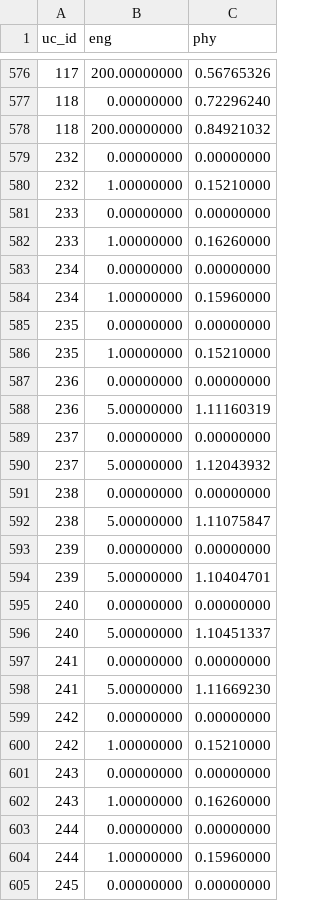
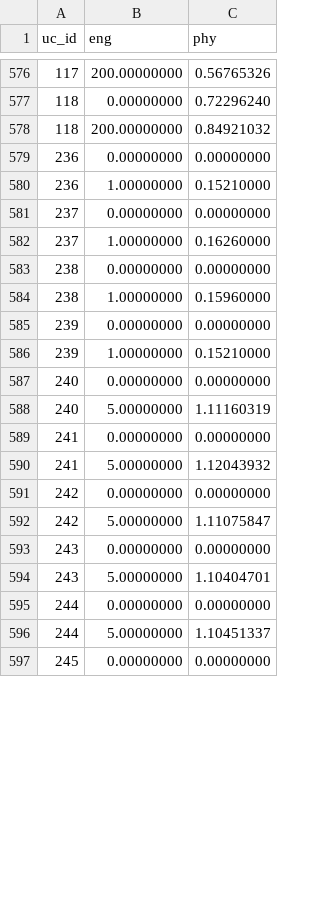
Before and after one commit to DiamondLightSource/pytac, a CSV file: src/pytac/data/VMXSP/uc_pchip_data.csv, drawn as a sheet; only a part is shown, gaps mark what is left out; the diff covers the shown part only.

```diff
--- a/src/pytac/data/VMXSP/uc_pchip_data.csv
+++ b/src/pytac/data/VMXSP/uc_pchip_data.csv
@@ -578,28 +578,20 @@ uc_id,eng,phy
 118,200.00000000,0.84921032
-232,0.00000000,0.00000000
-232,1.00000000,0.15210000
-233,0.00000000,0.00000000
-233,1.00000000,0.16260000
-234,0.00000000,0.00000000
-234,1.00000000,0.15960000
-235,0.00000000,0.00000000
-235,1.00000000,0.15210000
 236,0.00000000,0.00000000
-236,5.00000000,1.11160319
+236,1.00000000,0.15210000
 237,0.00000000,0.00000000
-237,5.00000000,1.12043932
+237,1.00000000,0.16260000
 238,0.00000000,0.00000000
-238,5.00000000,1.11075847
+238,1.00000000,0.15960000
 239,0.00000000,0.00000000
-239,5.00000000,1.10404701
+239,1.00000000,0.15210000
 240,0.00000000,0.00000000
-240,5.00000000,1.10451337
+240,5.00000000,1.11160319
 241,0.00000000,0.00000000
-241,5.00000000,1.11669230
+241,5.00000000,1.12043932
 242,0.00000000,0.00000000
-242,1.00000000,0.15210000
+242,5.00000000,1.11075847
 243,0.00000000,0.00000000
-243,1.00000000,0.16260000
+243,5.00000000,1.10404701
 244,0.00000000,0.00000000
-244,1.00000000,0.15960000
+244,5.00000000,1.10451337
 245,0.00000000,0.00000000
```
Also changed, not shown: 8 added rows and 2 edited cells elsewhere in this file, src/pytac/data/DIAD/unitconv.csv, src/pytac/data/VMXSP/unitconv.csv.
